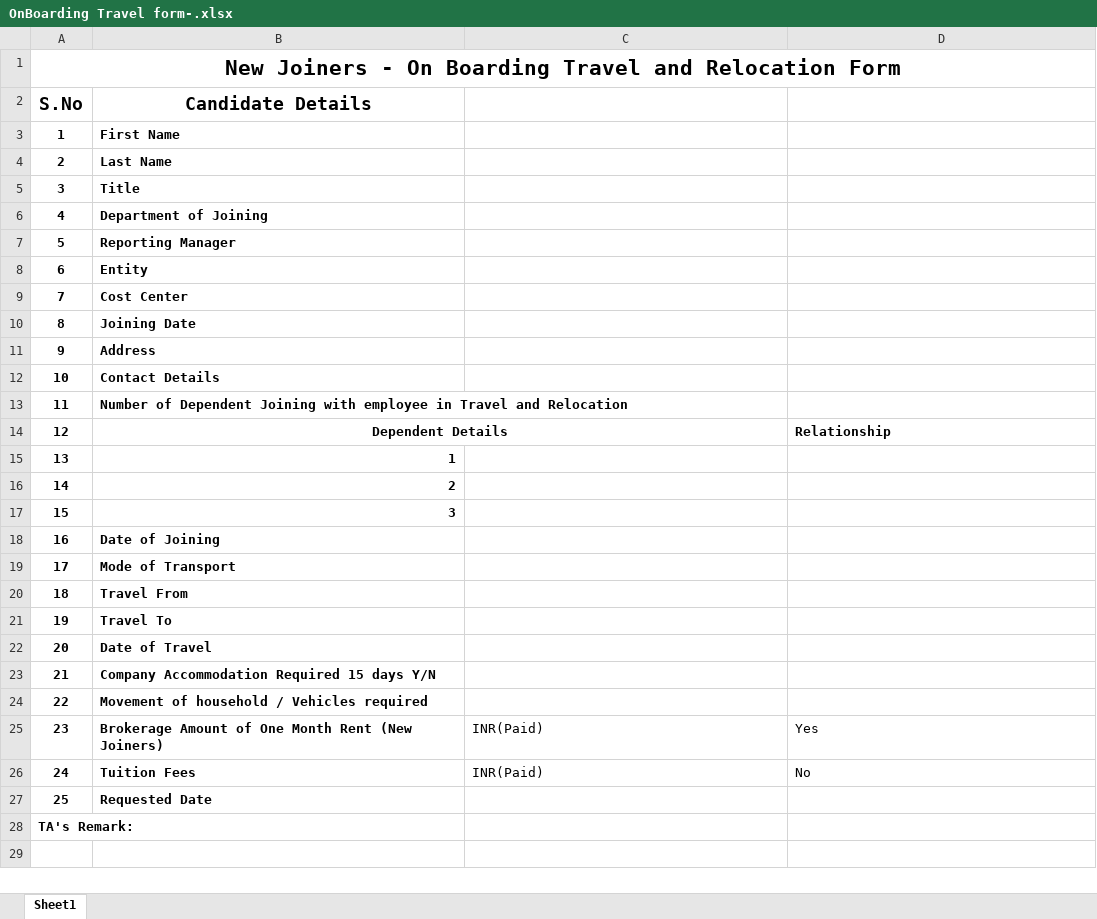
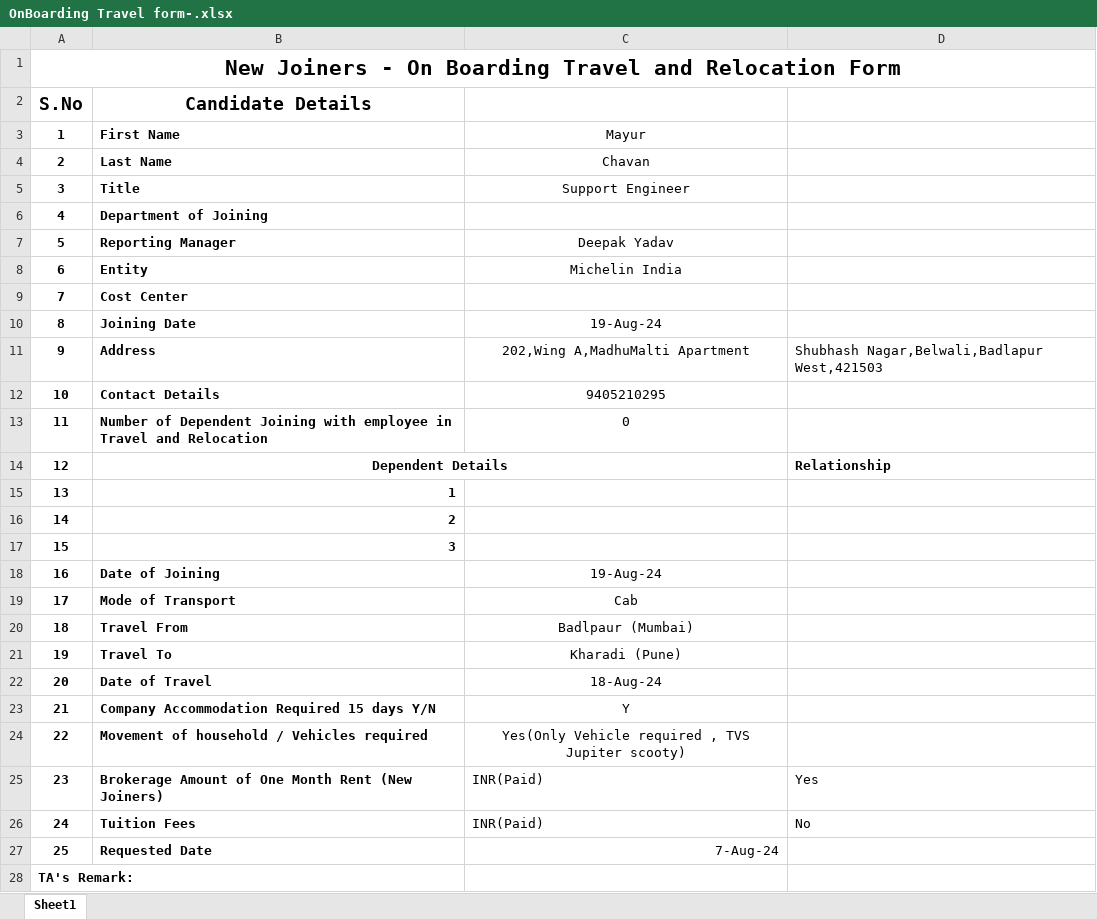
Before and after one commit to TechMayurChavan/Oracle-Notes, an Excel workbook: OnBoarding Travel form-.xlsx, sheet Sheet1, drawn as a sheet; values as stored, in another font and other column widths than the file's, no borders; the diff names each change by its address in the sheet, - before the commit and + after, or states it on an @@ line.

Commit message:
Add files via upload

```diff
--- a/OnBoarding Travel form-.xlsx (sheet Sheet1)
+++ b/OnBoarding Travel form-.xlsx (sheet Sheet1)
-C3: (empty)
+C3: Mayur
-C4: (empty)
+C4: Chavan
-C5: (empty)
+C5: Support Engineer
-C7: (empty)
+C7: Deepak Yadav
-C8: (empty)
+C8: Michelin India
-C10: (empty)
+C10: 19-Aug-24
-C11: (empty)
+C11: 202,Wing A,MadhuMalti Apartment
-D11: (empty)
+D11: Shubhash Nagar,Belwali,Badlapur West,421503
-C12: (empty)
+C12: 9405210295
-C13: (empty)
+C13: 0
-C18: (empty)
+C18: 19-Aug-24
-C19: (empty)
+C19: Cab
-C20: (empty)
+C20: Badlpaur (Mumbai)
-C21: (empty)
+C21: Kharadi (Pune)
-C22: (empty)
+C22: 18-Aug-24
-C23: (empty)
+C23: Y
-C24: (empty)
+C24: Yes(Only Vehicle required , TVS Jupiter scooty)
-C27: (empty)
+C27: 7-Aug-24
```
